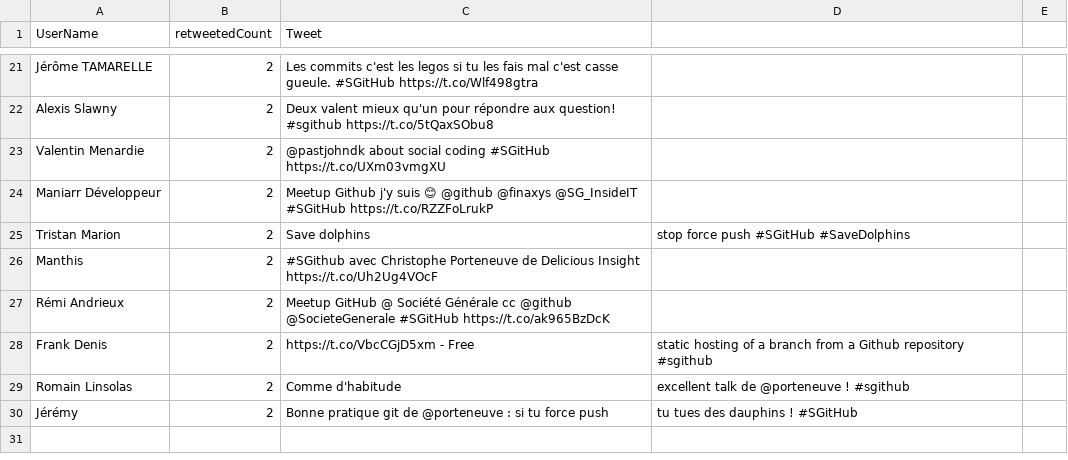
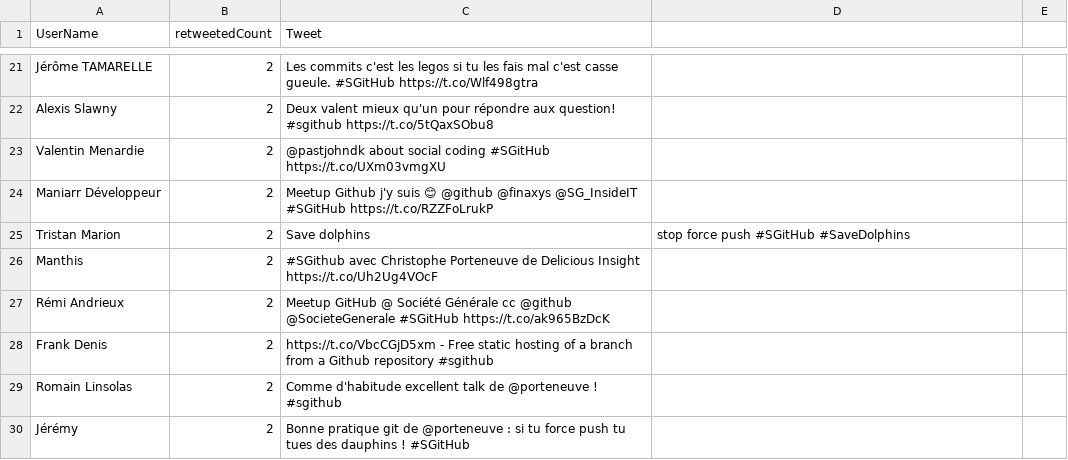
Before and after one commit to pierreemmanuelfraisse/meetupgh, a CSV file: topretweets.csv, drawn as a sheet; only a part is shown, gaps mark what is left out.

Commit message:
Update topretweets.csv

```diff
--- a/topretweets.csv
+++ b/topretweets.csv
@@ -27,4 +27,4 @@ Manthis,2,#SGithub avec Christophe Porteneuve de Delicious Insight https://t.co/
 Rémi Andrieux,2,Meetup GitHub @ Société Générale cc @github @SocieteGenerale #SGitHub https://t.co/ak965BzDcK
-Frank Denis,2,https://t.co/VbcCGjD5xm - Free, static hosting of a branch from a Github repository #sgithub
-Romain Linsolas ,2,Comme d'habitude, excellent talk de @porteneuve ! #sgithub
-Jérémy,2,Bonne pratique git de @porteneuve : si tu force push, tu tues des dauphins ! #SGitHub
+Frank Denis,2,https://t.co/VbcCGjD5xm - Free static hosting of a branch from a Github repository #sgithub
+Romain Linsolas ,2,Comme d'habitude excellent talk de @porteneuve ! #sgithub
+Jérémy,2,Bonne pratique git de @porteneuve : si tu force push tu tues des dauphins ! #SGitHub
```
